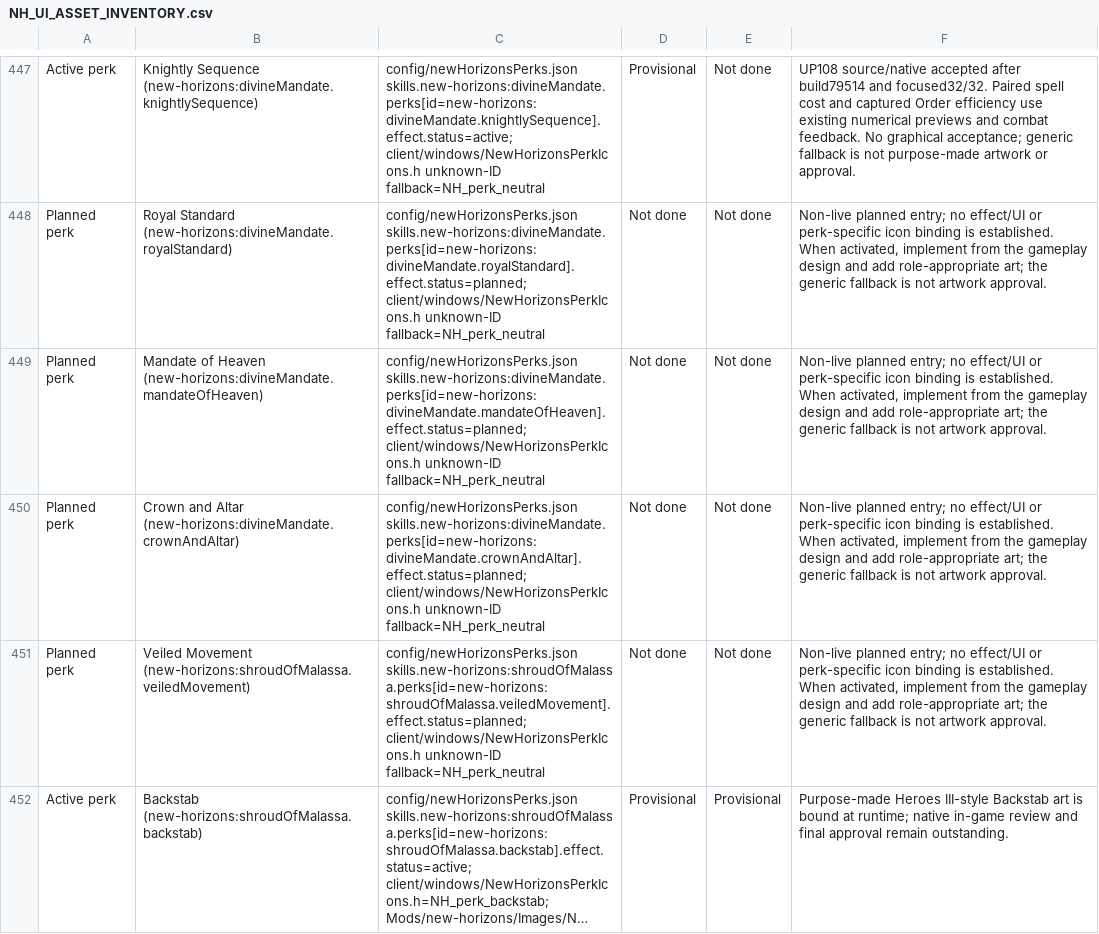
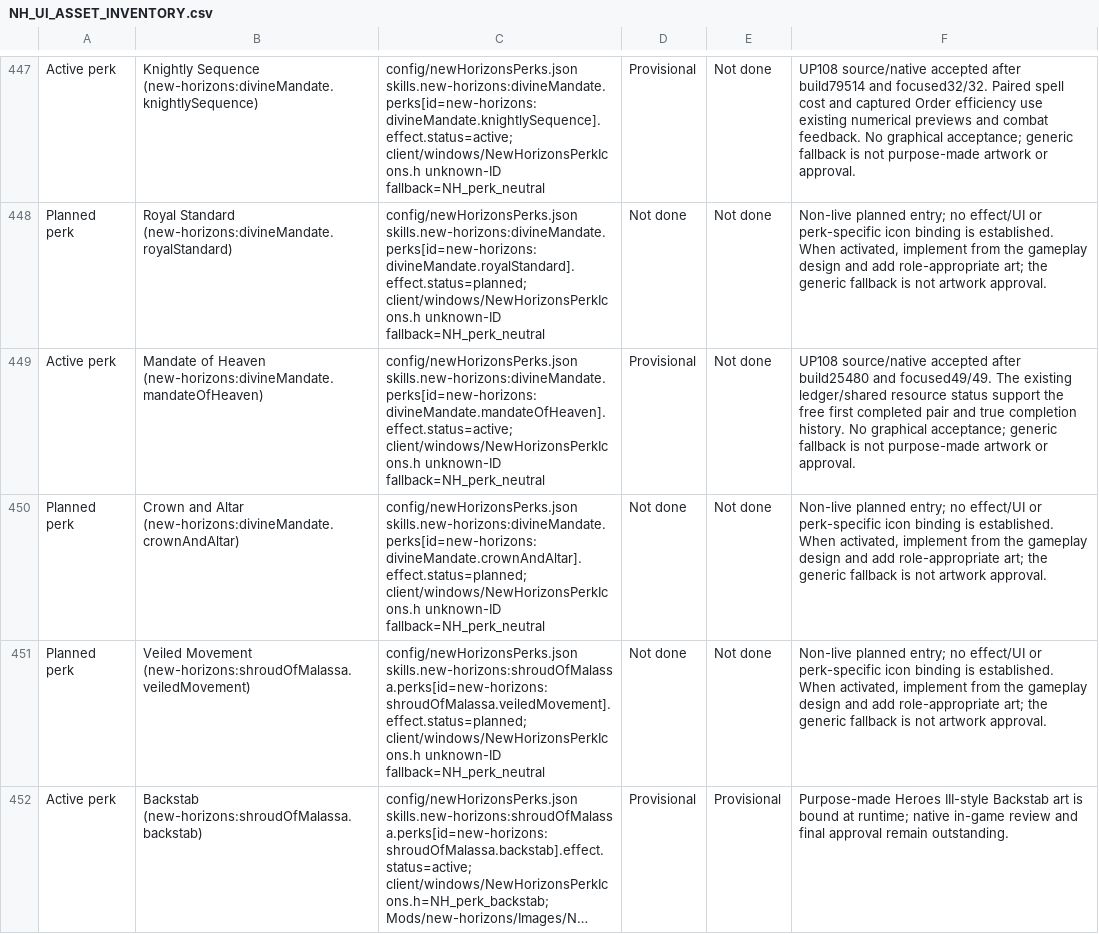
Before and after one commit to thegandalf196/new-horizons, a CSV file: docs/NH_UI_ASSET_INVENTORY.csv, drawn as a sheet; only a part is shown, gaps mark what is left out; long unchanged cells end in …; the diff names each change by its address in the sheet, - before the commit and + after, or states it on an @@ line.

Commit message:
Implement Mandate of Heaven using completed-pair allowance cap

```diff
--- a/docs/NH_UI_ASSET_INVENTORY.csv
+++ b/docs/NH_UI_ASSET_INVENTORY.csv
-A449: Planned perk
+A449: Active perk
-C449: config/newHorizonsPerks.json skills.new-horizons:divineMandate.perks[id=new-horizons:divineMandate.mandateOfHeaven].effect.status=planned; client/windows/NewHorizonsPerkIcons.h unknown-ID…
+C449: config/newHorizonsPerks.json skills.new-horizons:divineMandate.perks[id=new-horizons:divineMandate.mandateOfHeaven].effect.status=active; client/windows/NewHorizonsPerkIcons.h unknown-ID…
-D449: Not done
+D449: Provisional
-F449: Non-live planned entry; no effect/UI or perk-specific icon binding is established. When activated, implement from the gameplay design and add role-appropriate art; the generic fallback is not artwork approval.
+F449: UP108 source/native accepted after build25480 and focused49/49. The existing ledger/shared resource status support the free first completed pair and true completion history. No graphical acceptance; generic fallback is not purpose-made artwork or approval.
```
Also changed, not shown: 18 other files.
